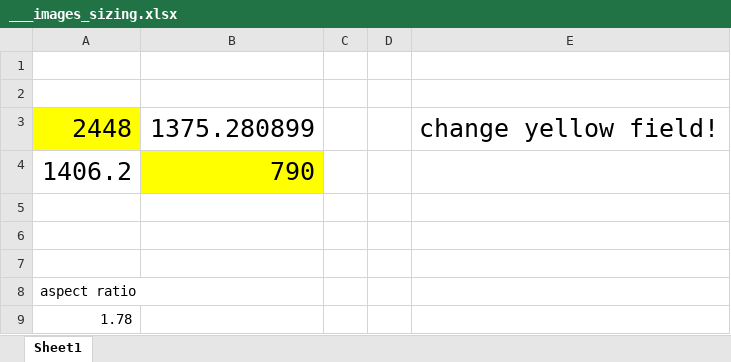
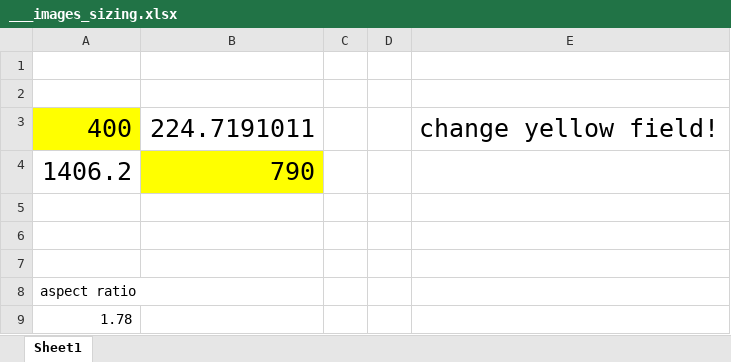
Before and after one commit to slovenskivedci/slovenskivedci, an Excel workbook: images/___images_sizing.xlsx, sheet Sheet1, drawn as a sheet; values as stored, in another font and other column widths than the file's, no borders; removed rows and columns are numbered as before the commit, all else as after; the diff names each change by its address in the sheet, - before the commit and + after, or states it on an @@ line.

```diff
--- a/images/___images_sizing.xlsx (sheet Sheet1)
+++ b/images/___images_sizing.xlsx (sheet Sheet1)
-row 3: 2448 | 1375.280899 |  |  | change yellow field!
+row 3: 400 | 224.7191011 |  |  | change yellow field!
```
Also changed, not shown: 6 other files.
